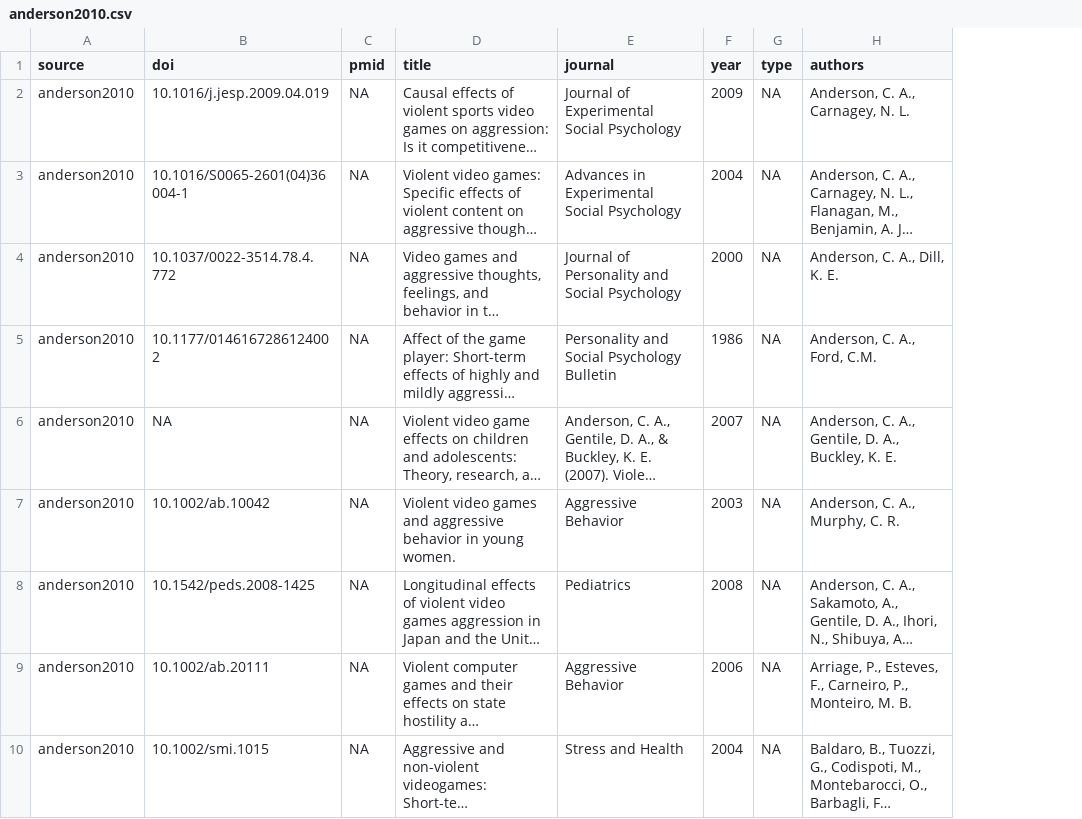
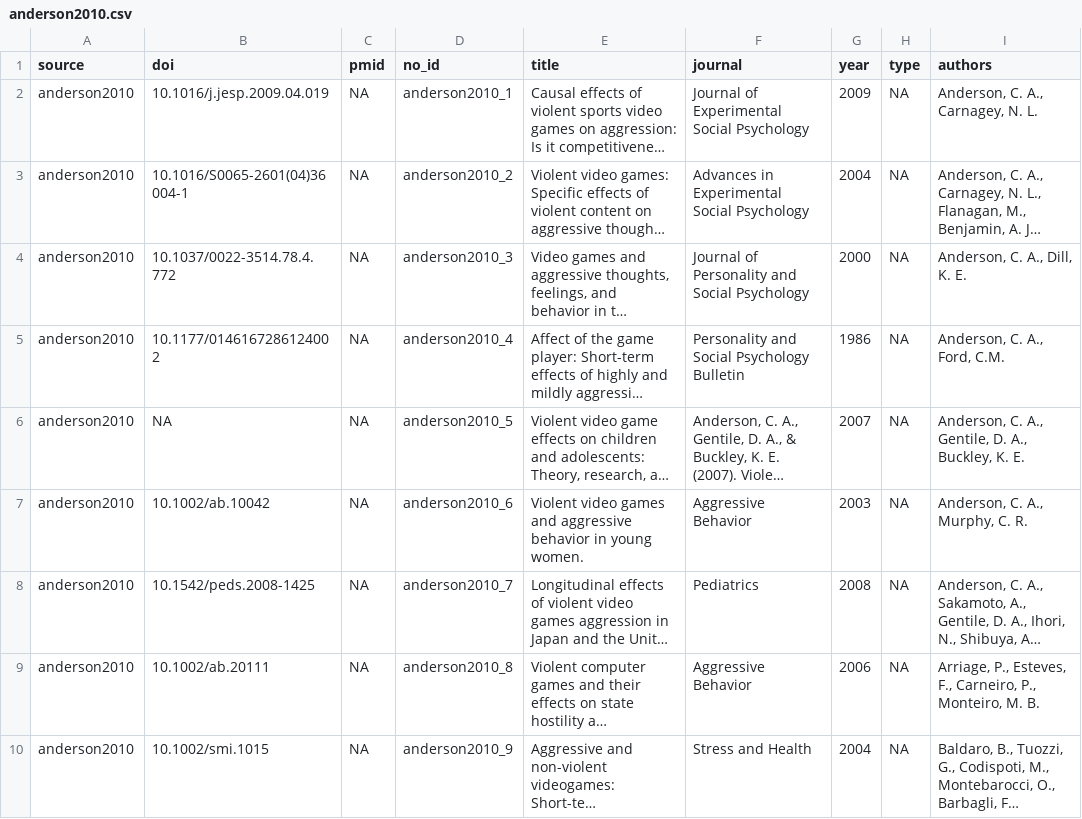
Before and after one commit to nthun/videogame_psychophys_meta_analysis, a CSV file: screening_data/anderson2010.csv, drawn as a sheet; only a part is shown; long unchanged cells end in …; the diff covers the shown part only; the diff names each change by its address in the sheet, - before the commit and + after, or states it on an @@ line.

```diff
--- a/screening_data/anderson2010.csv
+++ b/screening_data/anderson2010.csv
+column D (no_id), rows 2-10: anderson2010_1 | anderson2010_2 | anderson2010_3 | anderson2010_4 | anderson2010_5 | anderson2010_6 | anderson2010_7 | anderson2010_8 | anderson2010_9
```
Also changed, not shown: 23 edited cells elsewhere in this file, 5 other files.
